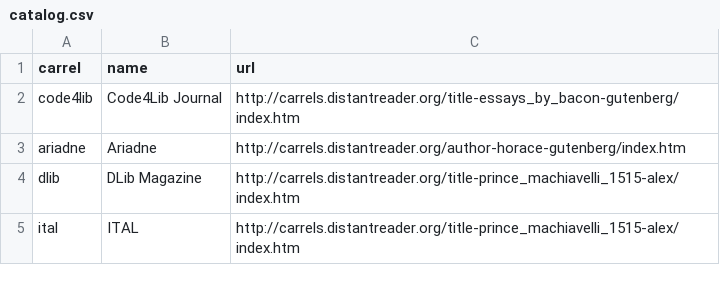
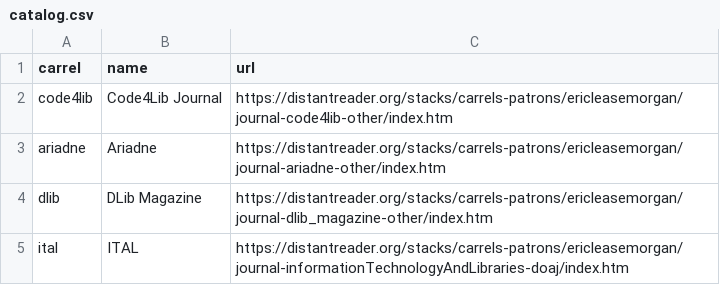
Before and after one commit to ericleasemorgan/reader-libraries, a CSV file: reader_libraries/etc/catalog.csv, drawn as a sheet.

Commit message:
Updated catalog, et al.

```diff
--- a/reader_libraries/etc/catalog.csv
+++ b/reader_libraries/etc/catalog.csv
@@ -1,5 +1,5 @@
 carrel,name,url
-code4lib,Code4Lib Journal,http://carrels.distantreader.org/title-essays_by_bacon-gutenberg/index.htm
-ariadne,Ariadne,http://carrels.distantreader.org/author-horace-gutenberg/index.htm
-dlib,DLib Magazine,http://carrels.distantreader.org/title-prince_machiavelli_1515-alex/index.htm
-ital,ITAL,http://carrels.distantreader.org/title-prince_machiavelli_1515-alex/index.htm
+code4lib,Code4Lib Journal,https://distantreader.org/stacks/carrels-patrons/ericleasemorgan/journal-code4lib-other/index.htm
+ariadne,Ariadne,https://distantreader.org/stacks/carrels-patrons/ericleasemorgan/journal-ariadne-other/index.htm
+dlib,DLib Magazine,https://distantreader.org/stacks/carrels-patrons/ericleasemorgan/journal-dlib_magazine-other/index.htm
+ital,ITAL,https://distantreader.org/stacks/carrels-patrons/ericleasemorgan/journal-informationTechnologyAndLibraries-doaj/index.htm
```
Also changed, not shown: 17 other files.
